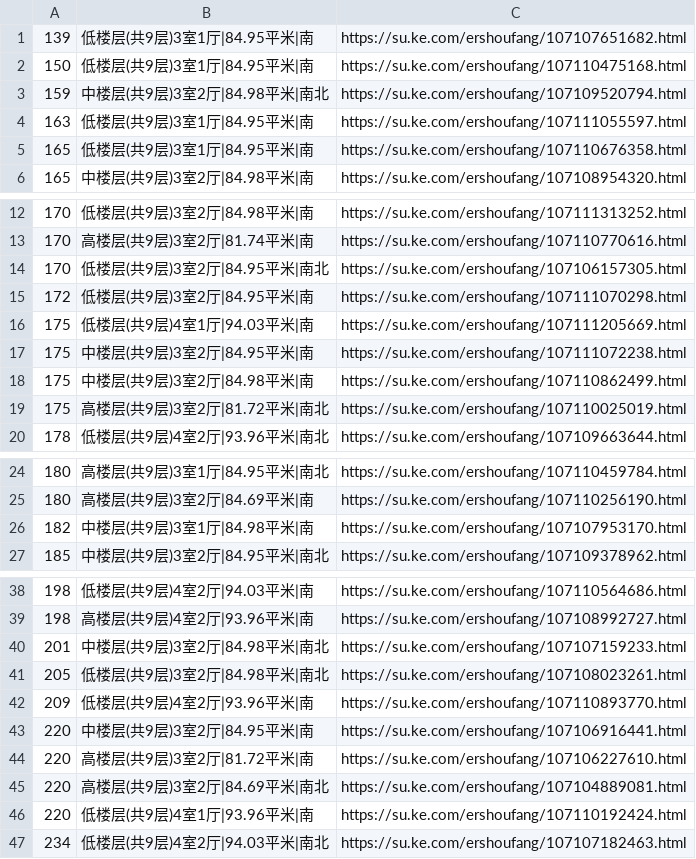
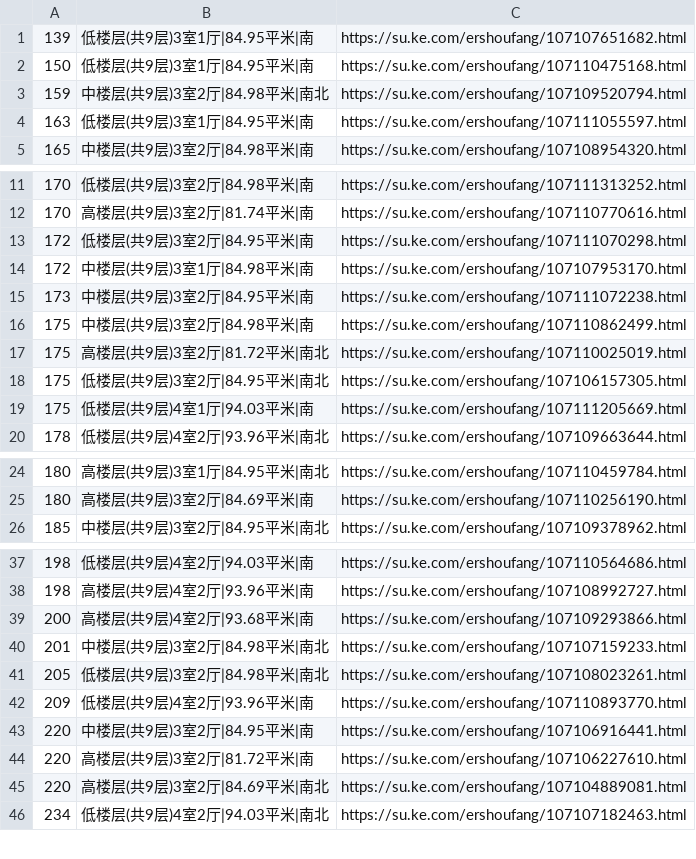
Before and after one commit to mengke1028/keke_git, a CSV file: 魅力花园.csv, drawn as a sheet; only a part is shown, gaps mark what is left out.

```diff
--- a/魅力花园.csv
+++ b/魅力花园.csv
@@ -4,3 +4,2 @@
 163,低楼层(共9层)3室1厅|84.95平米|南,https://su.ke.com/ershoufang/107111055597.html
-165,低楼层(共9层)3室1厅|84.95平米|南,https://su.ke.com/ershoufang/107110676358.html
 165,中楼层(共9层)3室2厅|84.98平米|南,https://su.ke.com/ershoufang/107108954320.html
@@ -13,8 +12,9 @@
 170,高楼层(共9层)3室2厅|81.74平米|南,https://su.ke.com/ershoufang/107110770616.html
-170,低楼层(共9层)3室2厅|84.95平米|南北,https://su.ke.com/ershoufang/107106157305.html
 172,低楼层(共9层)3室2厅|84.95平米|南,https://su.ke.com/ershoufang/107111070298.html
-175,低楼层(共9层)4室1厅|94.03平米|南,https://su.ke.com/ershoufang/107111205669.html
-175,中楼层(共9层)3室2厅|84.95平米|南,https://su.ke.com/ershoufang/107111072238.html
+172,中楼层(共9层)3室1厅|84.98平米|南,https://su.ke.com/ershoufang/107107953170.html
+173,中楼层(共9层)3室2厅|84.95平米|南,https://su.ke.com/ershoufang/107111072238.html
 175,中楼层(共9层)3室2厅|84.98平米|南,https://su.ke.com/ershoufang/107110862499.html
 175,高楼层(共9层)3室2厅|81.72平米|南北,https://su.ke.com/ershoufang/107110025019.html
+175,低楼层(共9层)3室2厅|84.95平米|南北,https://su.ke.com/ershoufang/107106157305.html
+175,低楼层(共9层)4室1厅|94.03平米|南,https://su.ke.com/ershoufang/107111205669.html
 178,低楼层(共9层)4室2厅|93.96平米|南北,https://su.ke.com/ershoufang/107109663644.html
@@ -25,3 +25,2 @@
 180,高楼层(共9层)3室2厅|84.69平米|南,https://su.ke.com/ershoufang/107110256190.html
-182,中楼层(共9层)3室1厅|84.98平米|南,https://su.ke.com/ershoufang/107107953170.html
 185,中楼层(共9层)3室2厅|84.95平米|南北,https://su.ke.com/ershoufang/107109378962.html
@@ -39,2 +38,3 @@
 198,高楼层(共9层)4室2厅|93.96平米|南,https://su.ke.com/ershoufang/107108992727.html
+200,高楼层(共9层)4室2厅|93.68平米|南,https://su.ke.com/ershoufang/107109293866.html
 201,中楼层(共9层)3室2厅|84.98平米|南北,https://su.ke.com/ershoufang/107107159233.html
@@ -45,3 +45,2 @@
 220,高楼层(共9层)3室2厅|84.69平米|南北,https://su.ke.com/ershoufang/107104889081.html
-220,低楼层(共9层)4室1厅|93.96平米|南,https://su.ke.com/ershoufang/107110192424.html
 234,低楼层(共9层)4室2厅|94.03平米|南北,https://su.ke.com/ershoufang/107107182463.html
```
Also changed, not shown: 金御华府.csv.
